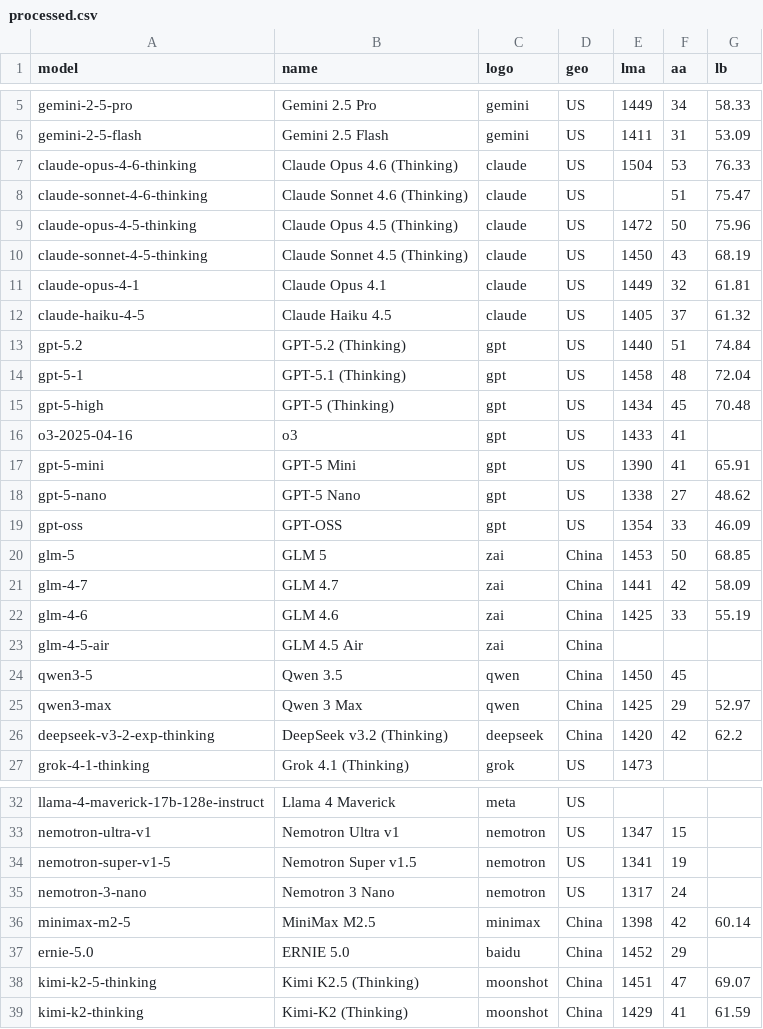
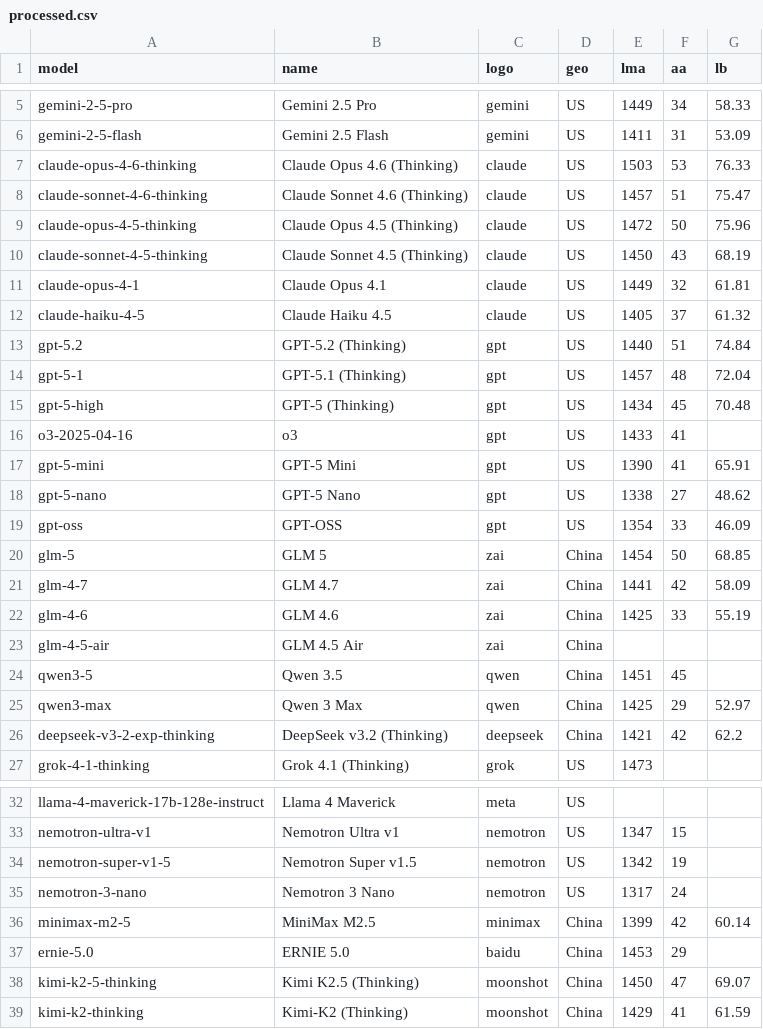
Before and after one commit to Franri3008/franri3008.github.io, a CSV file: pages/CEPS/AI-World/ModelLeaderboard/data/processed.csv, drawn as a sheet; only a part is shown, gaps mark what is left out.

```diff
--- a/pages/CEPS/AI-World/ModelLeaderboard/data/processed.csv
+++ b/pages/CEPS/AI-World/ModelLeaderboard/data/processed.csv
@@ -6,4 +6,4 @@ gemini-2-5-pro;Gemini 2.5 Pro;gemini;US;1449;34;58.33
 gemini-2-5-flash;Gemini 2.5 Flash;gemini;US;1411;31;53.09
-claude-opus-4-6-thinking;Claude Opus 4.6 (Thinking);claude;US;1504;53;76.33
-claude-sonnet-4-6-thinking;Claude Sonnet 4.6 (Thinking);claude;US;;51;75.47
+claude-opus-4-6-thinking;Claude Opus 4.6 (Thinking);claude;US;1503;53;76.33
+claude-sonnet-4-6-thinking;Claude Sonnet 4.6 (Thinking);claude;US;1457;51;75.47
 claude-opus-4-5-thinking;Claude Opus 4.5 (Thinking);claude;US;1472;50;75.96
@@ -13,3 +13,3 @@ claude-haiku-4-5;Claude Haiku 4.5;claude;US;1405;37;61.32
 gpt-5.2;GPT-5.2 (Thinking);gpt;US;1440;51;74.84
-gpt-5-1;GPT-5.1 (Thinking);gpt;US;1458;48;72.04
+gpt-5-1;GPT-5.1 (Thinking);gpt;US;1457;48;72.04
 gpt-5-high;GPT-5 (Thinking);gpt;US;1434;45;70.48
@@ -19,3 +19,3 @@ gpt-5-nano;GPT-5 Nano;gpt;US;1338;27;48.62
 gpt-oss;GPT-OSS;gpt;US;1354;33;46.09
-glm-5;GLM 5;zai;China;1453;50;68.85
+glm-5;GLM 5;zai;China;1454;50;68.85
 glm-4-7;GLM 4.7;zai;China;1441;42;58.09
@@ -23,5 +23,5 @@ glm-4-6;GLM 4.6;zai;China;1425;33;55.19
 glm-4-5-air;GLM 4.5 Air;zai;China;;;
-qwen3-5;Qwen 3.5;qwen;China;1450;45;
+qwen3-5;Qwen 3.5;qwen;China;1451;45;
 qwen3-max;Qwen 3 Max;qwen;China;1425;29;52.97
-deepseek-v3-2-exp-thinking;DeepSeek v3.2 (Thinking);deepseek;China;1420;42;62.2
+deepseek-v3-2-exp-thinking;DeepSeek v3.2 (Thinking);deepseek;China;1421;42;62.2
 grok-4-1-thinking;Grok 4.1 (Thinking);grok;US;1473;;
@@ -33,7 +33,7 @@ llama-4-maverick-17b-128e-instruct;Llama 4 Maverick;meta;US;;;
 nemotron-ultra-v1;Nemotron Ultra v1;nemotron;US;1347;15;
-nemotron-super-v1-5;Nemotron Super v1.5;nemotron;US;1341;19;
+nemotron-super-v1-5;Nemotron Super v1.5;nemotron;US;1342;19;
 nemotron-3-nano;Nemotron 3 Nano;nemotron;US;1317;24;
-minimax-m2-5;MiniMax M2.5;minimax;China;1398;42;60.14
-ernie-5.0;ERNIE 5.0;baidu;China;1452;29;
-kimi-k2-5-thinking;Kimi K2.5 (Thinking);moonshot;China;1451;47;69.07
+minimax-m2-5;MiniMax M2.5;minimax;China;1399;42;60.14
+ernie-5.0;ERNIE 5.0;baidu;China;1453;29;
+kimi-k2-5-thinking;Kimi K2.5 (Thinking);moonshot;China;1450;47;69.07
 kimi-k2-thinking;Kimi-K2 (Thinking);moonshot;China;1429;41;61.59
```
Also changed, not shown: pages/CEPS/AI-World/ModelLeaderboard/data/scraped/aa_models_leaderboard.csv, pages/CEPS/AI-World/ModelLeaderboard/data/scraped/livebench_leaderboard.csv, 3 other files.
